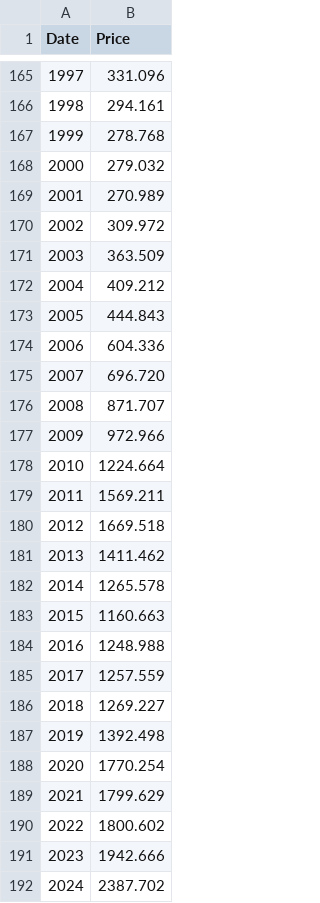
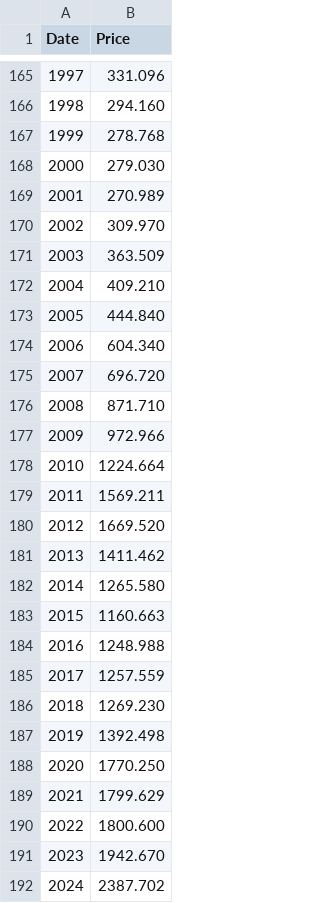
Before and after one commit to datasets/gold-prices, a CSV file: data/annual.csv, drawn as a sheet; only a part is shown, gaps mark what is left out; the diff covers the shown part only.

```diff
--- a/data/annual.csv
+++ b/data/annual.csv
@@ -165,13 +165,13 @@ Date,Price
 1997,331.096
-1998,294.161
+1998,294.160
 1999,278.768
-2000,279.032
+2000,279.030
 2001,270.989
-2002,309.972
+2002,309.970
 2003,363.509
-2004,409.212
-2005,444.843
-2006,604.336
+2004,409.210
+2005,444.840
+2006,604.340
 2007,696.720
-2008,871.707
+2008,871.710
 2009,972.966
@@ -179,5 +179,5 @@ Date,Price
 2011,1569.211
-2012,1669.518
+2012,1669.520
 2013,1411.462
-2014,1265.578
+2014,1265.580
 2015,1160.663
@@ -185,8 +185,8 @@ Date,Price
 2017,1257.559
-2018,1269.227
+2018,1269.230
 2019,1392.498
-2020,1770.254
+2020,1770.250
 2021,1799.629
-2022,1800.602
-2023,1942.666
+2022,1800.600
+2023,1942.670
 2024,2387.702
```
Also changed, not shown: 18 edited cells elsewhere in this file, data/monthly-processed.csv, data/monthly.csv, 2 other files.
